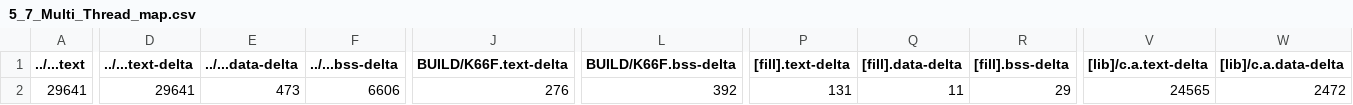
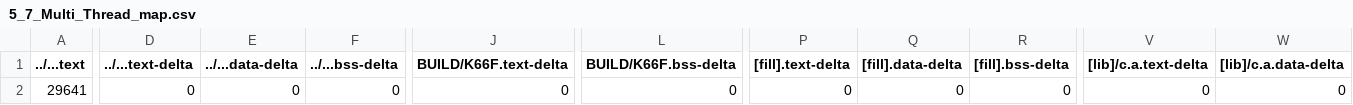
Before and after one commit to yacheiyu/mbed_04, a CSV file: mbed05/5_7_Multi_Thread/BUILD/K66F/GCC_ARM/5_7_Multi_Thread_map.csv, drawn as a sheet; only a part is shown, gaps mark what is left out; the diff covers the shown part only; the diff names each change by its address in the sheet, - before the commit and + after, or states it on an @@ line.

```diff
--- a/mbed05/5_7_Multi_Thread/BUILD/K66F/GCC_ARM/5_7_Multi_Thread_map.csv
+++ b/mbed05/5_7_Multi_Thread/BUILD/K66F/GCC_ARM/5_7_Multi_Thread_map.csv
-D2 (../...text-delta): 29641
+D2 (../...text-delta): 0
-E2 (../...data-delta): 473
+E2 (../...data-delta): 0
-F2 (../...bss-delta): 6606
+F2 (../...bss-delta): 0
-J2 (BUILD/K66F.text-delta): 276
+J2 (BUILD/K66F.text-delta): 0
-L2 (BUILD/K66F.bss-delta): 392
+L2 (BUILD/K66F.bss-delta): 0
-P2 ([fill].text-delta): 131
+P2 ([fill].text-delta): 0
-Q2 ([fill].data-delta): 11
+Q2 ([fill].data-delta): 0
-R2 ([fill].bss-delta): 29
+R2 ([fill].bss-delta): 0
-V2 ([lib]/c.a.text-delta): 24565
+V2 ([lib]/c.a.text-delta): 0
-W2 ([lib]/c.a.data-delta): 2472
+W2 ([lib]/c.a.data-delta): 0
```
Also changed, not shown: 6 edited cells elsewhere in this file, mbed05/5_1_Interrupt/BUILD/K66F/GCC_ARM/5_1_Interrupt_map.csv, mbed05/5_3_Multiple_Timer/BUILD/K66F/GCC_ARM/5_3_Multiple_Timer_map.csv, 28 other files.
